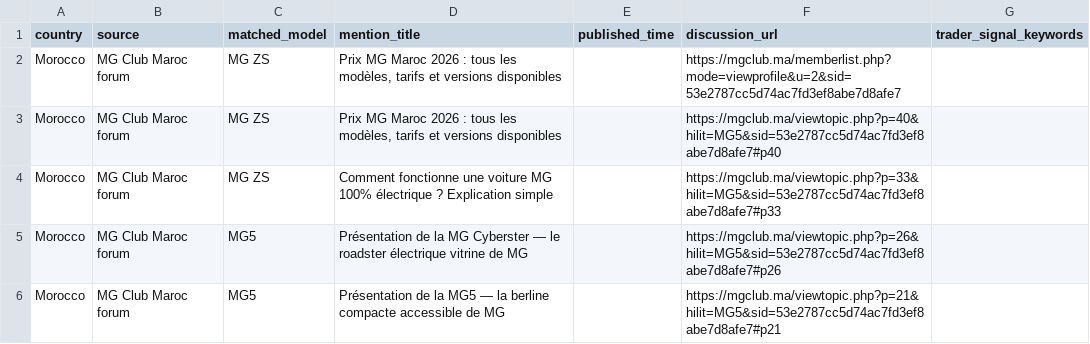
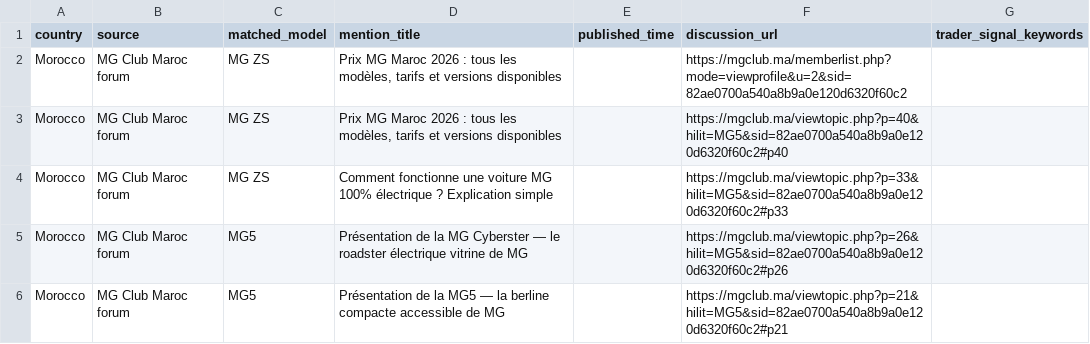
Before and after one commit to DTBknight/car-export-radar, a CSV file: data/latest/evidence_samples.csv, drawn as a sheet.

```diff
--- a/data/latest/evidence_samples.csv
+++ b/data/latest/evidence_samples.csv
@@ -1,6 +1,6 @@
 country,source,matched_model,mention_title,published_time,discussion_url,trader_signal_keywords
-Morocco,MG Club Maroc forum,MG ZS,"Prix MG Maroc 2026 : tous les modèles, tarifs et versions disponibles",,https://mgclub.ma/memberlist.php?mode=viewprofile&u=2&sid=53e2787cc5d74ac7fd3ef8abe7d8afe7,
-Morocco,MG Club Maroc forum,MG ZS,"Prix MG Maroc 2026 : tous les modèles, tarifs et versions disponibles",,https://mgclub.ma/viewtopic.php?p=40&hilit=MG5&sid=53e2787cc5d74ac7fd3ef8abe7d8afe7#p40,
-Morocco,MG Club Maroc forum,MG ZS,Comment fonctionne une voiture MG 100% électrique ? Explication simple,,https://mgclub.ma/viewtopic.php?p=33&hilit=MG5&sid=53e2787cc5d74ac7fd3ef8abe7d8afe7#p33,
-Morocco,MG Club Maroc forum,MG5,Présentation de la MG Cyberster — le roadster électrique vitrine de MG,,https://mgclub.ma/viewtopic.php?p=26&hilit=MG5&sid=53e2787cc5d74ac7fd3ef8abe7d8afe7#p26,
-Morocco,MG Club Maroc forum,MG5,Présentation de la MG5 — la berline compacte accessible de MG,,https://mgclub.ma/viewtopic.php?p=21&hilit=MG5&sid=53e2787cc5d74ac7fd3ef8abe7d8afe7#p21,
+Morocco,MG Club Maroc forum,MG ZS,"Prix MG Maroc 2026 : tous les modèles, tarifs et versions disponibles",,https://mgclub.ma/memberlist.php?mode=viewprofile&u=2&sid=82ae0700a540a8b9a0e120d6320f60c2,
+Morocco,MG Club Maroc forum,MG ZS,"Prix MG Maroc 2026 : tous les modèles, tarifs et versions disponibles",,https://mgclub.ma/viewtopic.php?p=40&hilit=MG5&sid=82ae0700a540a8b9a0e120d6320f60c2#p40,
+Morocco,MG Club Maroc forum,MG ZS,Comment fonctionne une voiture MG 100% électrique ? Explication simple,,https://mgclub.ma/viewtopic.php?p=33&hilit=MG5&sid=82ae0700a540a8b9a0e120d6320f60c2#p33,
+Morocco,MG Club Maroc forum,MG5,Présentation de la MG Cyberster — le roadster électrique vitrine de MG,,https://mgclub.ma/viewtopic.php?p=26&hilit=MG5&sid=82ae0700a540a8b9a0e120d6320f60c2#p26,
+Morocco,MG Club Maroc forum,MG5,Présentation de la MG5 — la berline compacte accessible de MG,,https://mgclub.ma/viewtopic.php?p=21&hilit=MG5&sid=82ae0700a540a8b9a0e120d6320f60c2#p21,
```
Also changed, not shown: data/latest/cleaned_mentions.csv, data/latest/model_heat_by_market.csv, 2 other files.
